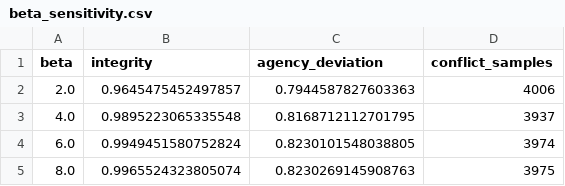
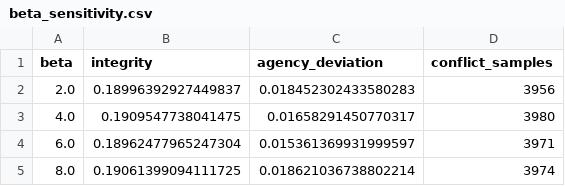
Before and after one commit to DeliciousBuding/mcm2026-problem-c, a CSV file: outputs/beta_sensitivity.csv, drawn as a sheet.

```diff
--- a/outputs/beta_sensitivity.csv
+++ b/outputs/beta_sensitivity.csv
@@ -1,5 +1,5 @@
 beta,integrity,agency_deviation,conflict_samples
-2.0,0.9645475452497857,0.7944587827603363,4006
-4.0,0.9895223065335548,0.8168712112701795,3937
-6.0,0.9949451580752824,0.8230101548038805,3974
-8.0,0.9965524323805074,0.8230269145908763,3975
+2.0,0.18996392927449837,0.018452302433580283,3956
+4.0,0.1909547738041475,0.01658291450770317,3980
+6.0,0.18962477965247304,0.015361369931999597,3971
+8.0,0.19061399094111725,0.018621036738802214,3974
```
Also changed, not shown: outputs/scale_benchmark.csv, outputs/summary_metrics.csv, 34 other files.
